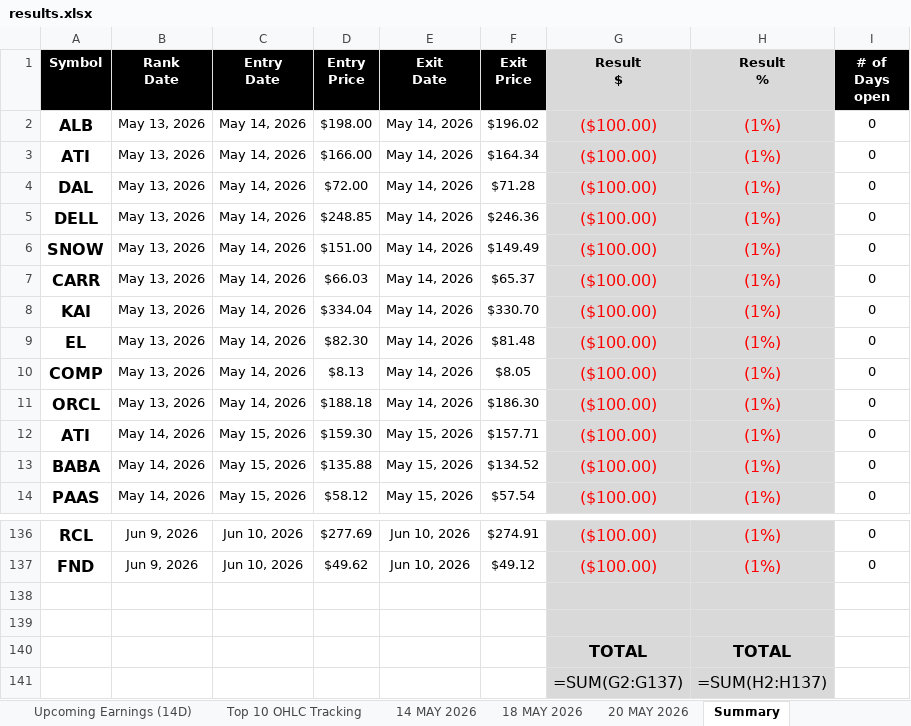
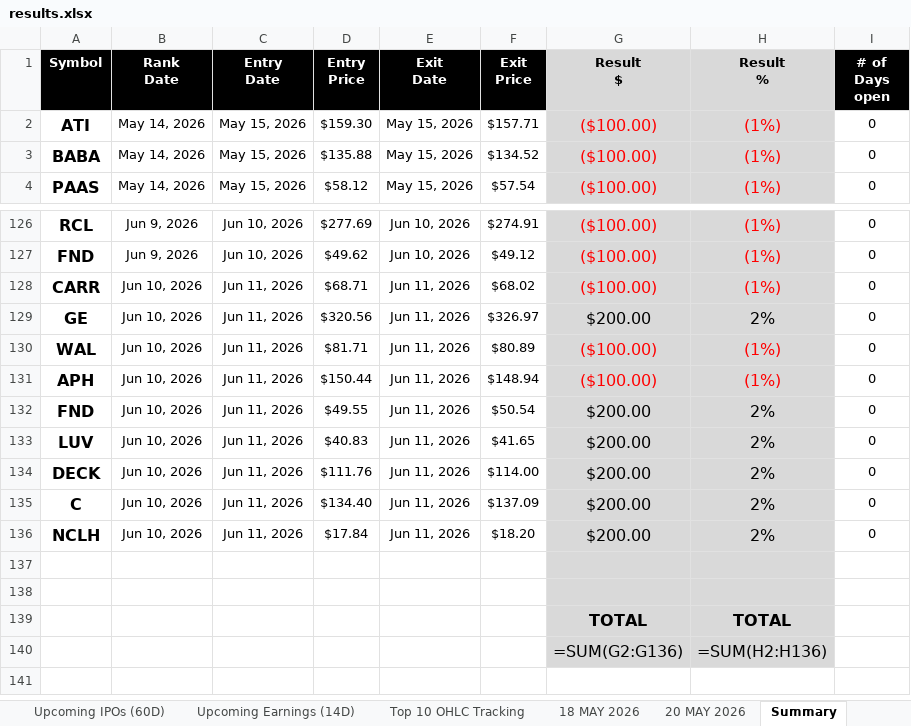
Before and after one commit to codenamev99/invest2.0, an Excel workbook: results.xlsx, sheet Summary, drawn as a sheet; only a part is shown, gaps mark what is left out; values as stored, in another font and other column widths than the file's, no borders; formulas without a stored value are shown as written; conditional formats not drawn; removed rows and columns are numbered as before the commit, all else as after; the diff names each change by its address in the sheet, - before the commit and + after, or states it on an @@ line.

```diff
--- a/results.xlsx (sheet Summary)
+++ b/results.xlsx (sheet Summary)
-sheet tab: 14 MAY 2026
-row 2: ALB | May 13, 2026 | May 14, 2026 | $198.00 | May 14, 2026 | $196.02 | ($100.00) | (1%) | 0
-row 3: ATI | May 13, 2026 | May 14, 2026 | $166.00 | May 14, 2026 | $164.34 | ($100.00) | (1%) | 0
-row 4: DAL | May 13, 2026 | May 14, 2026 | $72.00 | May 14, 2026 | $71.28 | ($100.00) | (1%) | 0
-row 5: DELL | May 13, 2026 | May 14, 2026 | $248.85 | May 14, 2026 | $246.36 | ($100.00) | (1%) | 0
-row 6: SNOW | May 13, 2026 | May 14, 2026 | $151.00 | May 14, 2026 | $149.49 | ($100.00) | (1%) | 0
-row 7: CARR | May 13, 2026 | May 14, 2026 | $66.03 | May 14, 2026 | $65.37 | ($100.00) | (1%) | 0
-row 8: KAI | May 13, 2026 | May 14, 2026 | $334.04 | May 14, 2026 | $330.70 | ($100.00) | (1%) | 0
-row 9: EL | May 13, 2026 | May 14, 2026 | $82.30 | May 14, 2026 | $81.48 | ($100.00) | (1%) | 0
-row 10: COMP | May 13, 2026 | May 14, 2026 | $8.13 | May 14, 2026 | $8.05 | ($100.00) | (1%) | 0
-row 11: ORCL | May 13, 2026 | May 14, 2026 | $188.18 | May 14, 2026 | $186.30 | ($100.00) | (1%) | 0
+row 128: CARR | Jun 10, 2026 | Jun 11, 2026 | $68.71 | Jun 11, 2026 | $68.02 | ($100.00) | (1%) | 0
+row 129: GE | Jun 10, 2026 | Jun 11, 2026 | $320.56 | Jun 11, 2026 | $326.97 | $200.00 | 2% | 0
+row 130: WAL | Jun 10, 2026 | Jun 11, 2026 | $81.71 | Jun 11, 2026 | $80.89 | ($100.00) | (1%) | 0
+row 131: APH | Jun 10, 2026 | Jun 11, 2026 | $150.44 | Jun 11, 2026 | $148.94 | ($100.00) | (1%) | 0
+row 132: FND | Jun 10, 2026 | Jun 11, 2026 | $49.55 | Jun 11, 2026 | $50.54 | $200.00 | 2% | 0
+row 133: LUV | Jun 10, 2026 | Jun 11, 2026 | $40.83 | Jun 11, 2026 | $41.65 | $200.00 | 2% | 0
+row 134: DECK | Jun 10, 2026 | Jun 11, 2026 | $111.76 | Jun 11, 2026 | $114.00 | $200.00 | 2% | 0
+row 135: C | Jun 10, 2026 | Jun 11, 2026 | $134.40 | Jun 11, 2026 | $137.09 | $200.00 | 2% | 0
+row 136: NCLH | Jun 10, 2026 | Jun 11, 2026 | $17.84 | Jun 11, 2026 | $18.20 | $200.00 | 2% | 0
-G140 (Result $): =SUM(G2:G137)
+G140 (Result $): =SUM(G2:G136)
-H140 (Result %): =SUM(H2:H137)
+H140 (Result %): =SUM(H2:H136)
```
Also changed, not shown: sheet Upcoming Earnings (14D), sheet Top 10 OHLC Tracking, sheet Investment Dashboard, sheet Upcoming IPOs (60D), other sheet tabs, hidden cells.
